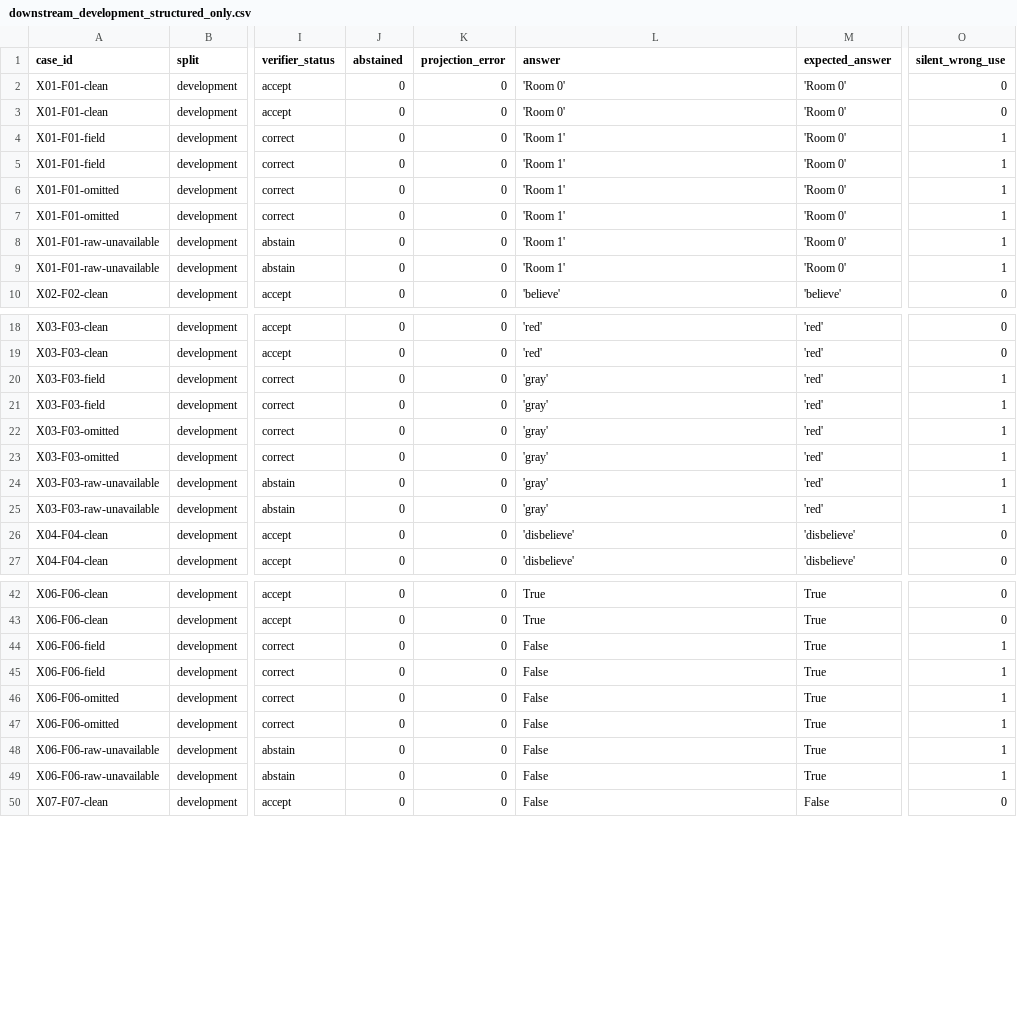
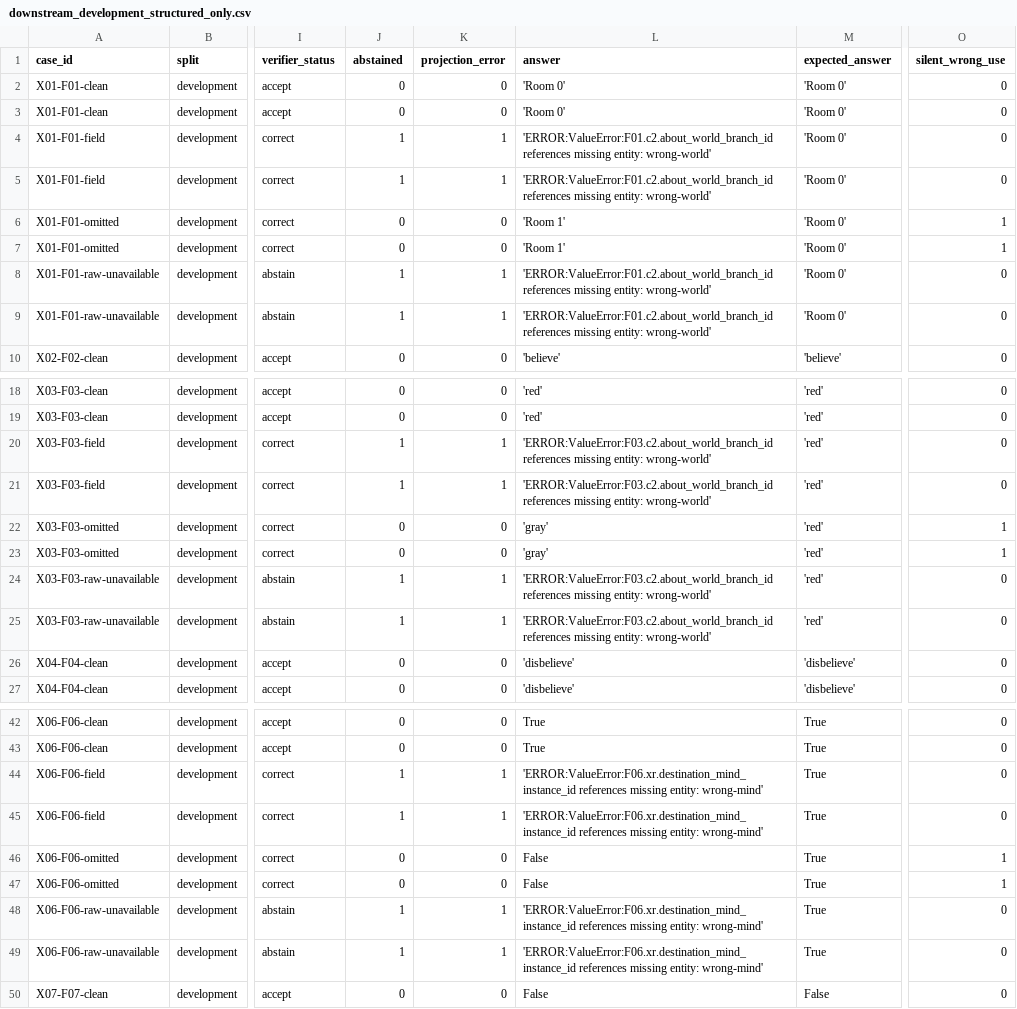
Before and after one commit to kwd421/MindMap, a CSV file: results/track_x_v01/downstream_development_structured_only.csv, drawn as a sheet; only a part is shown, gaps mark what is left out; the diff names each change by its address in the sheet, - before the commit and + after, or states it on an @@ line.

```diff
--- a/results/track_x_v01/downstream_development_structured_only.csv
+++ b/results/track_x_v01/downstream_development_structured_only.csv
-J4:J5 (abstained): 0
+J4:J5 (abstained): 1
-K4:K5 (projection_error): 0
+K4:K5 (projection_error): 1
-L4:L5 (answer): 'Room 1'
+L4:L5 (answer): 'ERROR:ValueError:F01.c2.about_world_branch_id references missing entity: wrong-world'
-O4:O5 (silent_wrong_use): 1
+O4:O5 (silent_wrong_use): 0
-J8:J9 (abstained): 0
+J8:J9 (abstained): 1
-K8:K9 (projection_error): 0
+K8:K9 (projection_error): 1
-L8:L9 (answer): 'Room 1'
+L8:L9 (answer): 'ERROR:ValueError:F01.c2.about_world_branch_id references missing entity: wrong-world'
-O8:O9 (silent_wrong_use): 1
+O8:O9 (silent_wrong_use): 0
-J20:J21 (abstained): 0
+J20:J21 (abstained): 1
-K20:K21 (projection_error): 0
+K20:K21 (projection_error): 1
-L20:L21 (answer): 'gray'
+L20:L21 (answer): 'ERROR:ValueError:F03.c2.about_world_branch_id references missing entity: wrong-world'
-O20:O21 (silent_wrong_use): 1
+O20:O21 (silent_wrong_use): 0
-J24:J25 (abstained): 0
+J24:J25 (abstained): 1
-K24:K25 (projection_error): 0
+K24:K25 (projection_error): 1
-L24:L25 (answer): 'gray'
+L24:L25 (answer): 'ERROR:ValueError:F03.c2.about_world_branch_id references missing entity: wrong-world'
-O24:O25 (silent_wrong_use): 1
+O24:O25 (silent_wrong_use): 0
-J44:J45 (abstained): 0
+J44:J45 (abstained): 1
-K44:K45 (projection_error): 0
+K44:K45 (projection_error): 1
-L44:L45 (answer): False
+L44:L45 (answer): 'ERROR:ValueError:F06.xr.destination_mind_instance_id references missing entity: wrong-mind'
-O44:O45 (silent_wrong_use): 1
+O44:O45 (silent_wrong_use): 0
-J48:J49 (abstained): 0
+J48:J49 (abstained): 1
-K48:K49 (projection_error): 0
+K48:K49 (projection_error): 1
-L48:L49 (answer): False
+L48:L49 (answer): 'ERROR:ValueError:F06.xr.destination_mind_instance_id references missing entity: wrong-mind'
-O48:O49 (silent_wrong_use): 1
+O48:O49 (silent_wrong_use): 0
```
Also changed, not shown: results/track_x_v01/downstream_heldout_structured_only.csv, 8 other files.
